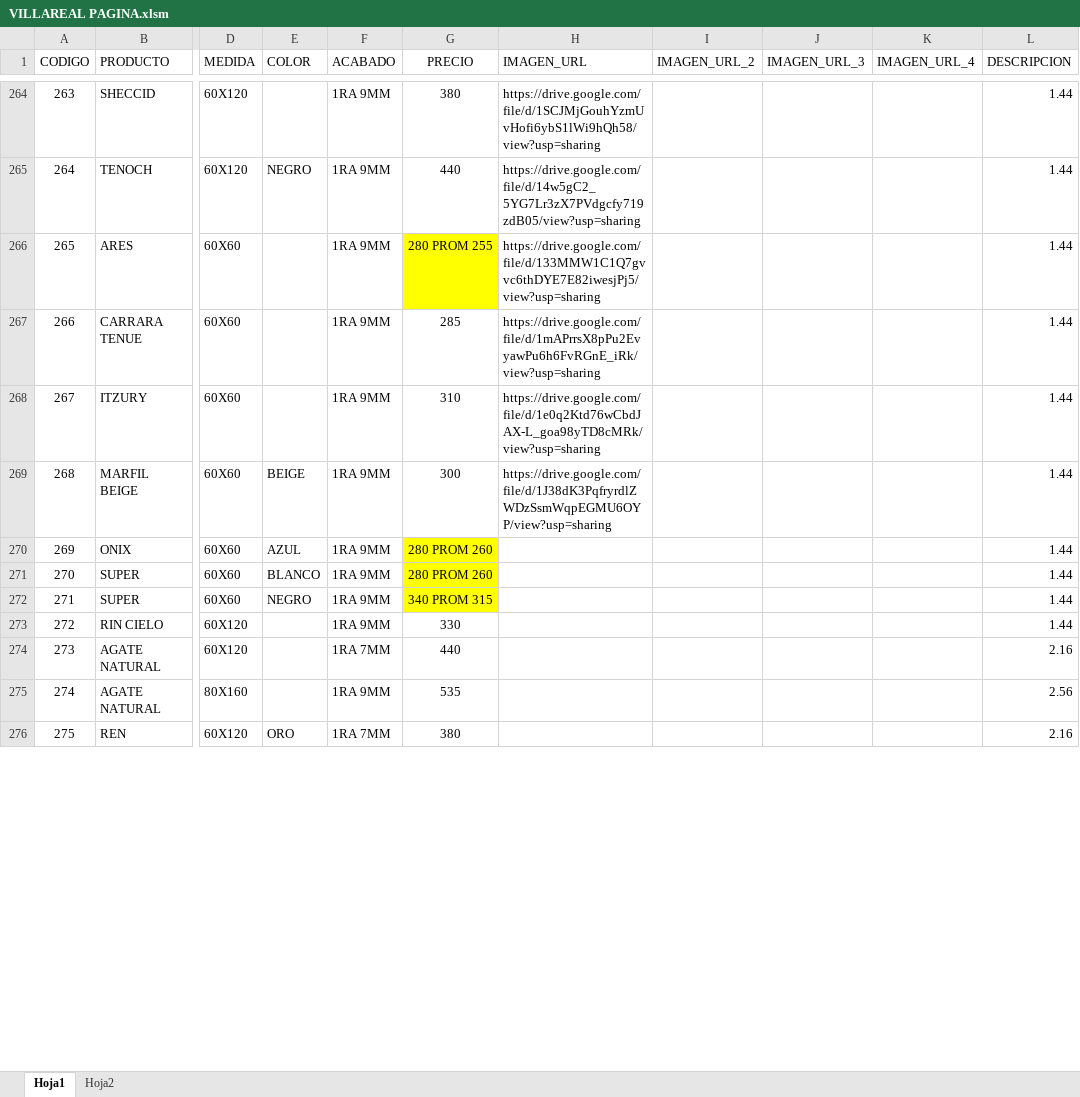
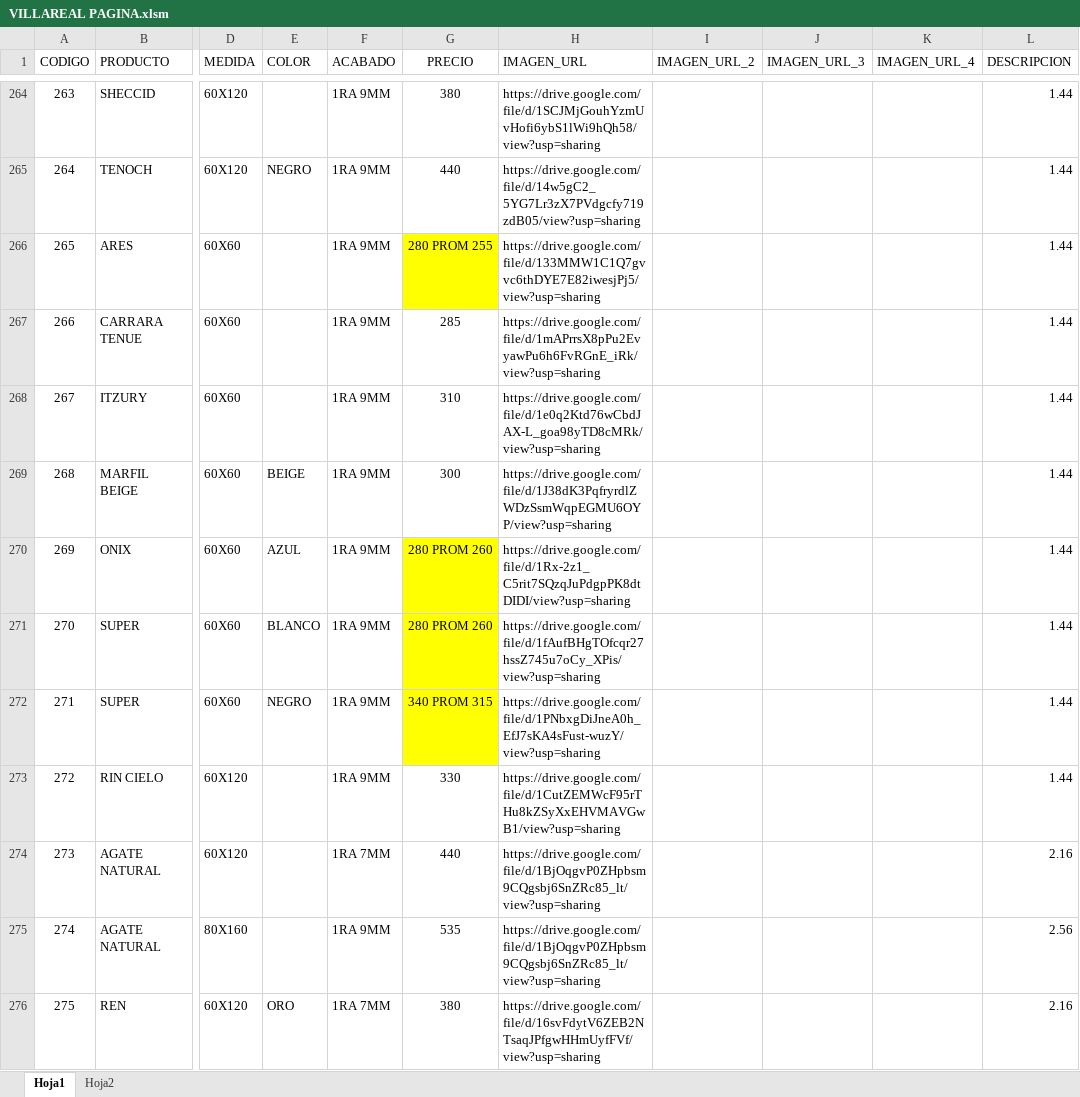
Before and after one commit to pegaza0407/villa-real-pisos-azulejos, an Excel workbook: VILLAREAL PAGINA.xlsm, sheet Hoja1, drawn as a sheet; only a part is shown, gaps mark what is left out; values as stored, in another font and other column widths than the file's, no borders; charts and pictures not drawn; the diff covers the shown part only; the diff names each change by its address in the sheet, - before the commit and + after, or states it on an @@ line.

Commit message:
Add files via upload

```diff
--- a/VILLAREAL PAGINA.xlsm (sheet Hoja1)
+++ b/VILLAREAL PAGINA.xlsm (sheet Hoja1)
-H270 (IMAGEN_URL): (empty)
+H270 (IMAGEN_URL): https://drive.google.com/file/d/1Rx-2z1_C5rit7SQzqJuPdgpPK8dtDIDI/view?usp=sharing
-H271 (IMAGEN_URL): (empty)
+H271 (IMAGEN_URL): https://drive.google.com/file/d/1fAufBHgTOfcqr27hssZ745u7oCy_XPis/view?usp=sharing
-H272 (IMAGEN_URL): (empty)
+H272 (IMAGEN_URL): https://drive.google.com/file/d/1PNbxgDiJneA0h_EfJ7sKA4sFust-wuzY/view?usp=sharing
-H273 (IMAGEN_URL): (empty)
+H273 (IMAGEN_URL): https://drive.google.com/file/d/1CutZEMWcF95rTHu8kZSyXxEHVMAVGwB1/view?usp=sharing
-H274:H275 (IMAGEN_URL): (empty)
+H274:H275 (IMAGEN_URL): https://drive.google.com/file/d/1BjOqgvP0ZHpbsm9CQgsbj6SnZRc85_lt/view?usp=sharing
-H276 (IMAGEN_URL): (empty)
+H276 (IMAGEN_URL): https://drive.google.com/file/d/16svFdytV6ZEB2NTsaqJPfgwHHmUyfFVf/view?usp=sharing
```
Also changed, not shown: 10 edited cells elsewhere in this sheet.
